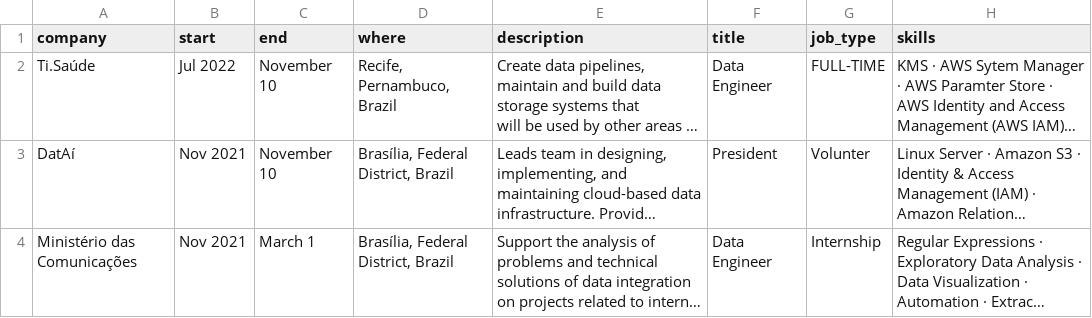
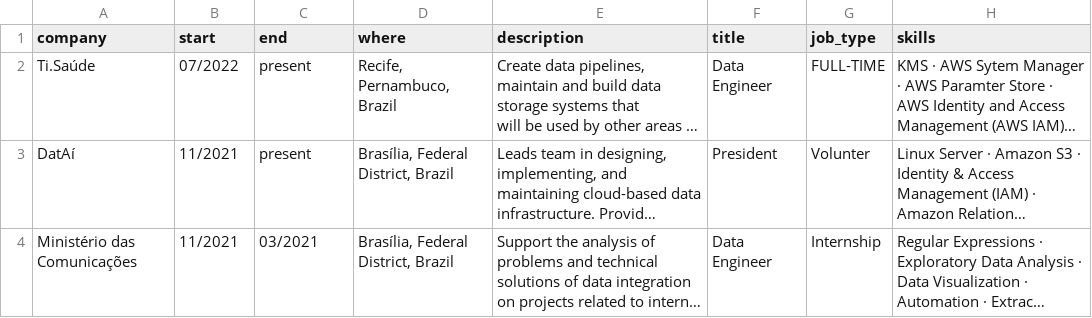
Before and after one commit to s33ding/my_resume, a CSV file: flask-container/media/experience.csv, drawn as a sheet; long unchanged cells end in …; the diff names each change by its address in the sheet, - before the commit and + after, or states it on an @@ line.

```diff
--- a/flask-container/media/experience.csv
+++ b/flask-container/media/experience.csv
-B2 (start): Jul 2022
+B2 (start): 07/2022
-C2:C3 (end): November 10
+C2:C3 (end): present
-B3:B4 (start): Nov 2021
+B3:B4 (start): 11/2021
-C4 (end): March 1
+C4 (end): 03/2021
```
Also changed, not shown: flask-container/media/certificates.csv, flask-container/media/education.csv, 5 other files.
